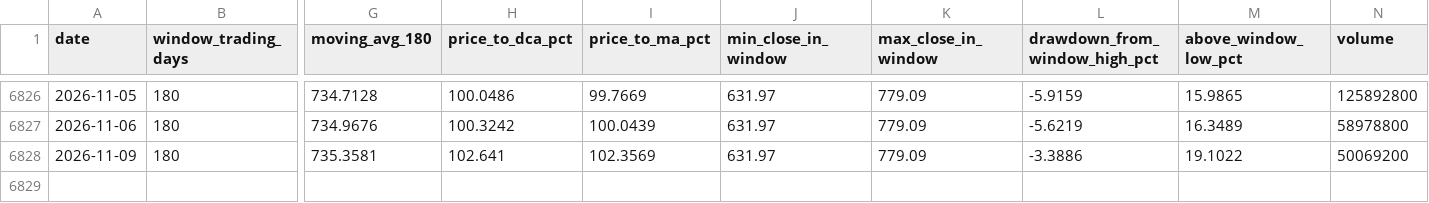
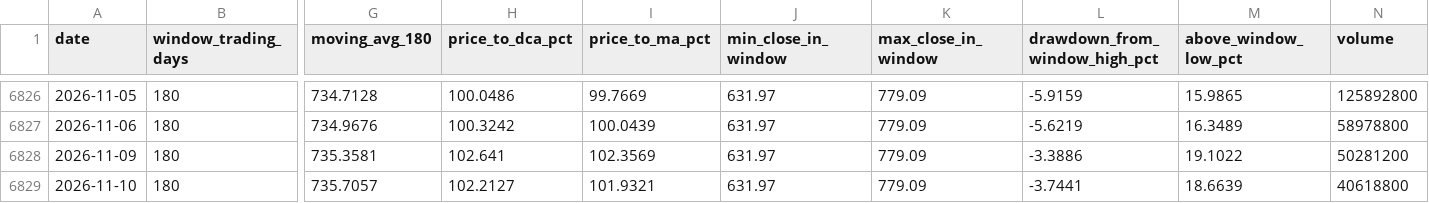
Before and after one commit to haiteng123456/qqq-dca-site, a CSV file: data/spy_180d_dca.csv, drawn as a sheet; only a part is shown, gaps mark what is left out; rows hold the shown columns only; the diff names each change by its address in the sheet, - before the commit and + after, or states it on an @@ line.

```diff
--- a/data/spy_180d_dca.csv
+++ b/data/spy_180d_dca.csv
-N6828 (volume): 50069200
+N6828 (volume): 50281200
+row 6829: 2026-11-10 | 180 | 735.7057 | 102.2127 | 101.9321 | 631.97 | 779.09 | -3.7441 | 18.6639 | 40618800
```
Also changed, not shown: data/prices/QQQ.csv, data/prices/SPY.csv, 11 other files.
